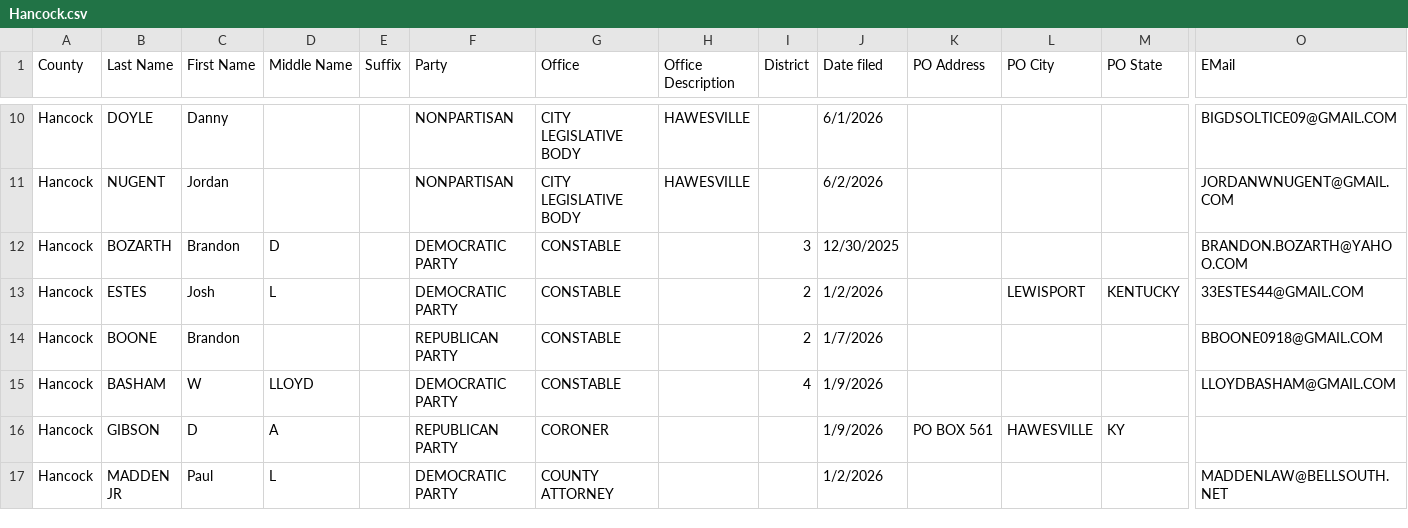
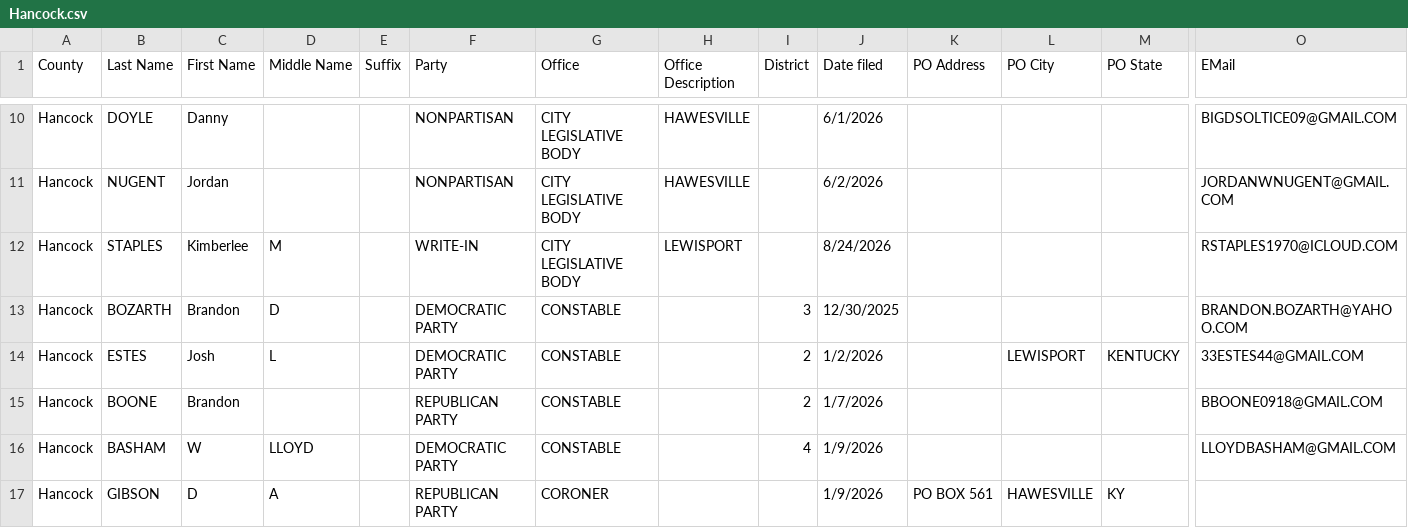
Before and after one commit to SMLLC-Dev/county-candidate-filings, a CSV file: counties/Hancock.csv, drawn as a sheet; only a part is shown, gaps mark what is left out; the shorter side is filled out with more unchanged rows; rows hold the shown columns only; the diff names each change by its address in the sheet, - before the commit and + after, or states it on an @@ line.

```diff
--- a/counties/Hancock.csv
+++ b/counties/Hancock.csv
+row 12: Hancock | STAPLES | Kimberlee | M |  | WRITE-IN | CITY LEGISLATIVE BODY | LEWISPORT |  | 8/24/2026 |  |  |  | RSTAPLES1970@ICLOUD.COM
```
